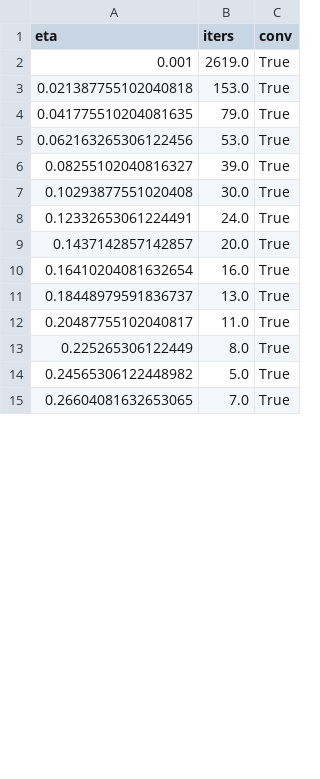
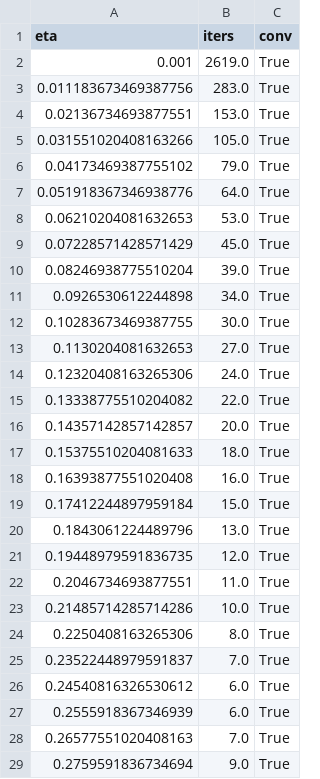
Before and after one commit to Canyildiz1386/Physics, a CSV file: poly_outputs/quadratic.csv, drawn as a sheet; only a part is shown; the diff covers the shown part only.

```diff
--- a/poly_outputs/quadratic.csv
+++ b/poly_outputs/quadratic.csv
@@ -2,14 +2,28 @@ eta,iters,conv
 0.001,2619.0,True
-0.021387755102040818,153.0,True
-0.041775510204081635,79.0,True
-0.062163265306122456,53.0,True
-0.08255102040816327,39.0,True
-0.10293877551020408,30.0,True
-0.12332653061224491,24.0,True
-0.1437142857142857,20.0,True
-0.16410204081632654,16.0,True
-0.18448979591836737,13.0,True
-0.20487755102040817,11.0,True
-0.225265306122449,8.0,True
-0.24565306122448982,5.0,True
-0.26604081632653065,7.0,True
+0.011183673469387756,283.0,True
+0.02136734693877551,153.0,True
+0.031551020408163266,105.0,True
+0.04173469387755102,79.0,True
+0.051918367346938776,64.0,True
+0.06210204081632653,53.0,True
+0.07228571428571429,45.0,True
+0.08246938775510204,39.0,True
+0.0926530612244898,34.0,True
+0.10283673469387755,30.0,True
+0.1130204081632653,27.0,True
+0.12320408163265306,24.0,True
+0.13338775510204082,22.0,True
+0.14357142857142857,20.0,True
+0.15375510204081633,18.0,True
+0.16393877551020408,16.0,True
+0.17412244897959184,15.0,True
+0.1843061224489796,13.0,True
+0.19448979591836735,12.0,True
+0.2046734693877551,11.0,True
+0.21485714285714286,10.0,True
+0.2250408163265306,8.0,True
+0.23522448979591837,7.0,True
+0.24540816326530612,6.0,True
+0.2555918367346939,6.0,True
+0.26577551020408163,7.0,True
+0.2759591836734694,9.0,True
```
Also changed, not shown: 14 added rows, 28 removed rows and 8 edited cells elsewhere in this file, poly_outputs/cubic.csv, poly_outputs/linear.csv, 12 other files.
